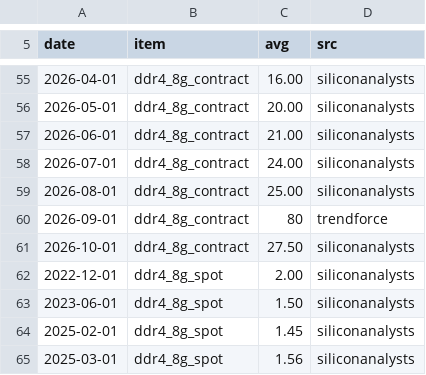
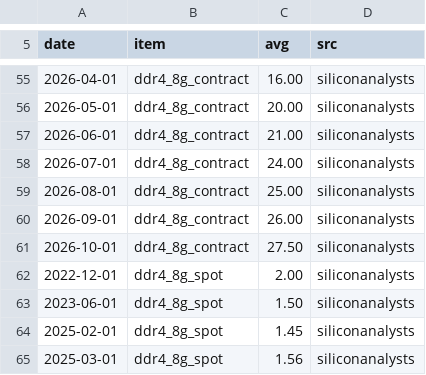
Before and after one commit to lloydknam/korea-gdpnow, a CSV file: data/dram_hist.csv, drawn as a sheet; only a part is shown, gaps mark what is left out.

```diff
--- a/data/dram_hist.csv
+++ b/data/dram_hist.csv
@@ -59,3 +59,3 @@ date,item,avg,src
 2026-08-01,ddr4_8g_contract,25.00,siliconanalysts
-2026-09-01,ddr4_8g_contract,80,trendforce
+2026-09-01,ddr4_8g_contract,26.00,siliconanalysts
 2026-10-01,ddr4_8g_contract,27.50,siliconanalysts
```
Also changed, not shown: 2 other files.
